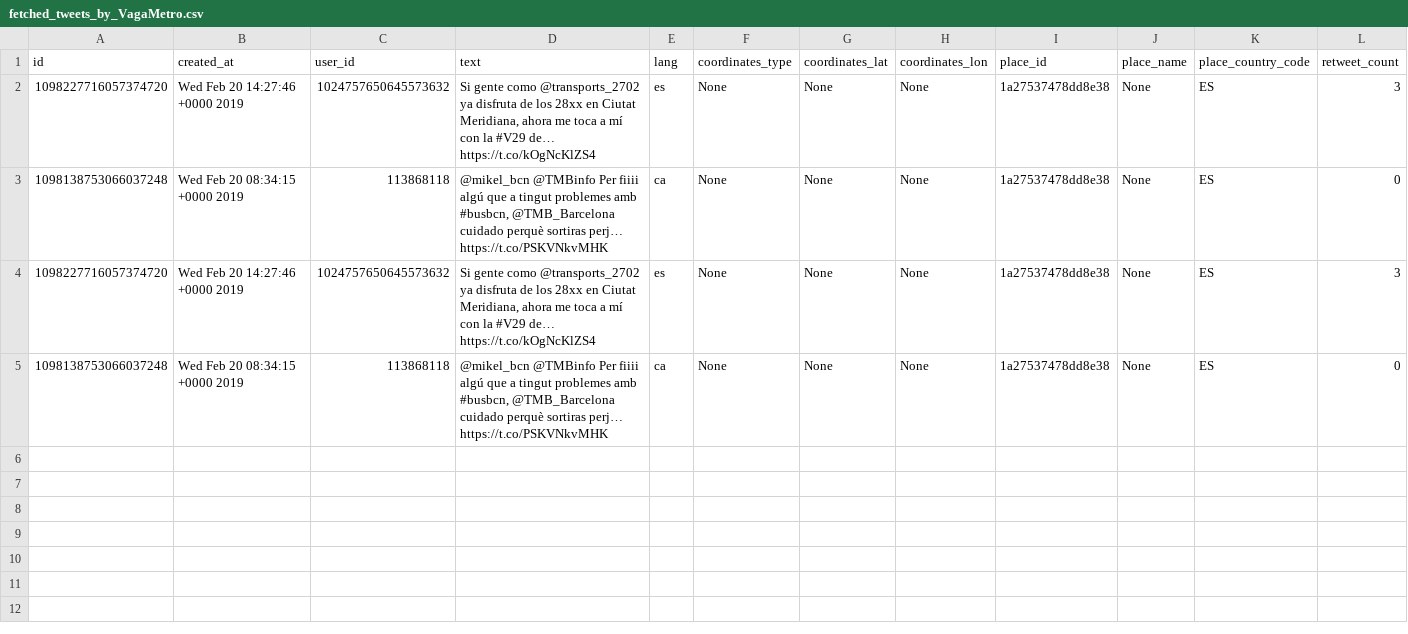
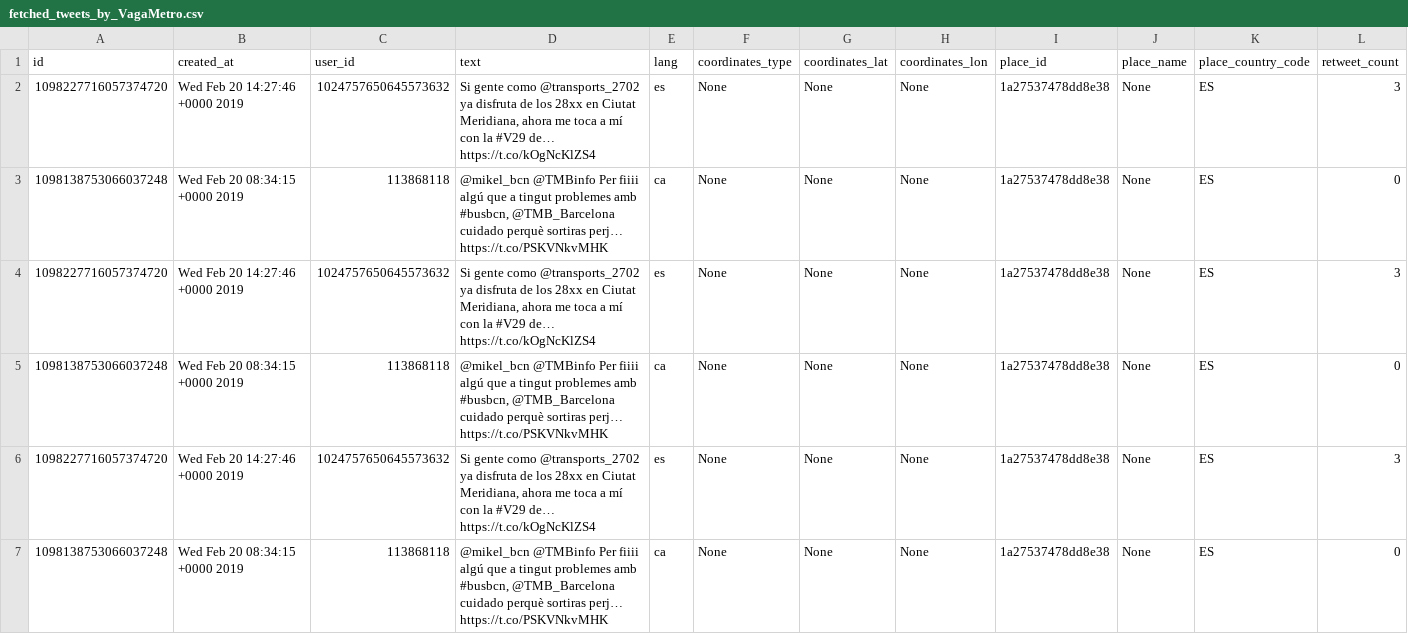
Before and after one commit to jstarsk/tweet-mact-strikes, a CSV file: db/fetched_tweets_by_VagaMetro.csv, drawn as a sheet; only a part is shown; rows hold the shown columns only; the diff names each change by its address in the sheet, - before the commit and + after, or states it on an @@ line.

```diff
--- a/db/fetched_tweets_by_VagaMetro.csv
+++ b/db/fetched_tweets_by_VagaMetro.csv
+row 6: 1098227716057374720 | Wed Feb 20 14:27:46 +0000 2019 | 1024757650645573632 | Si gente como @transports_2702 ya disfruta de los 28xx en Ciutat Meridiana, ahora me toca a mí con la #V29 de… https://t.co/kOgNcKlZS4 | es | None | None | None | 1a27537478dd8e38 | None | ES | 3
+row 7: 1098138753066037248 | Wed Feb 20 08:34:15 +0000 2019 | 113868118 | @mikel_bcn @TMBinfo Per fiiii algú que a tingut problemes amb #busbcn, @TMB_Barcelona cuidado perquè sortiras perj… https://t.co/PSKVNkvMHK | ca | None | None | None | 1a27537478dd8e38 | None | ES | 0
```
Also changed, not shown: db_input/Transports.csv, 11 other files.
